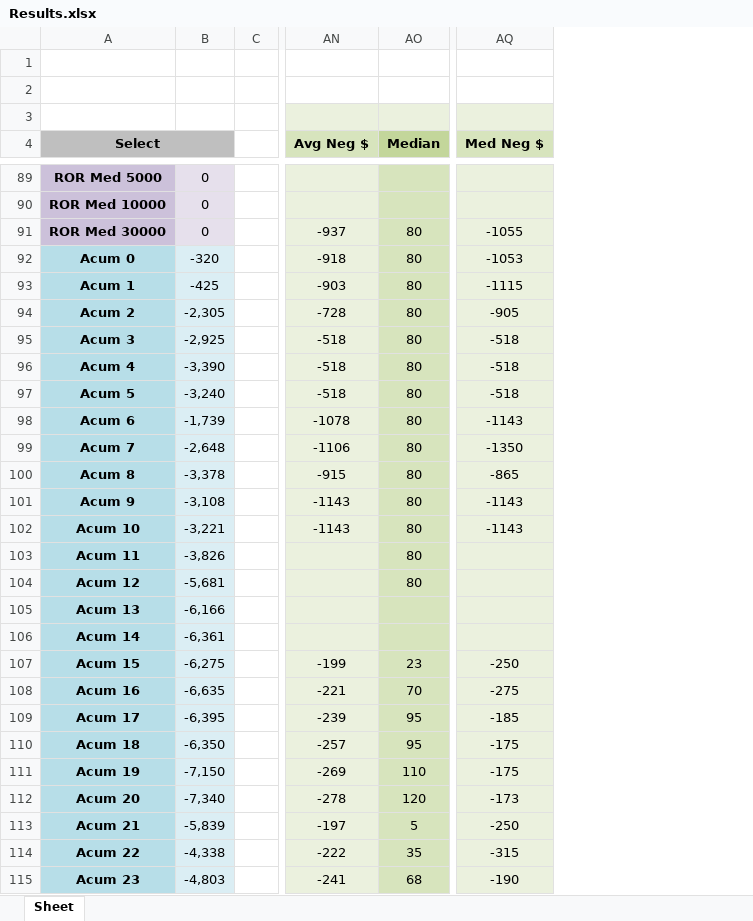
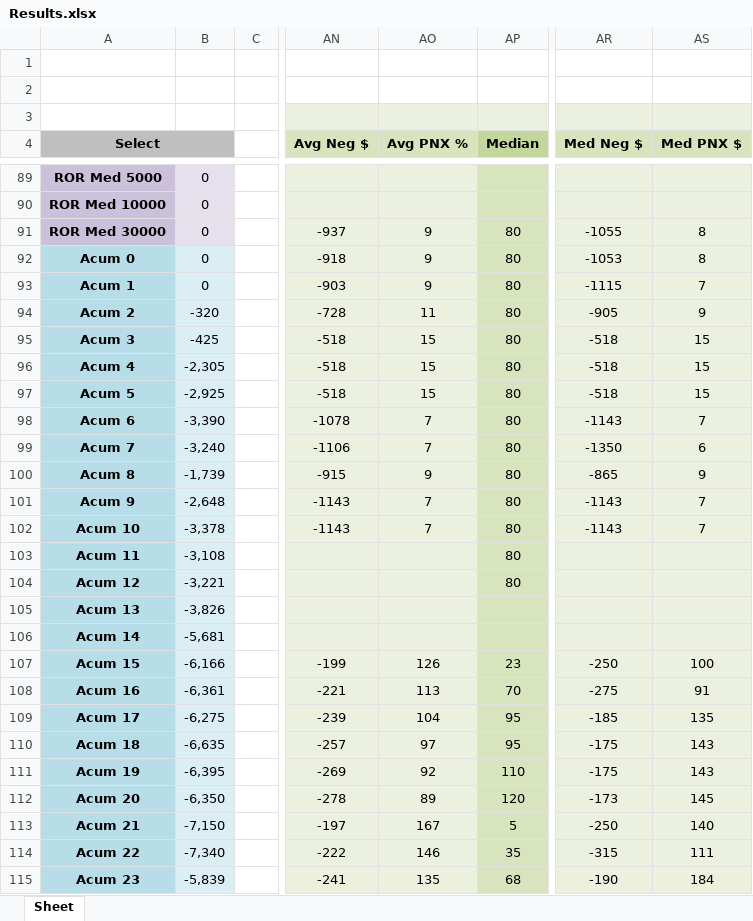
Before and after one commit to jhvissotto/Analise-Probabilistica-do-Mini-Indice, an Excel workbook: Backtests/Results.xlsx, sheet Sheet, drawn as a sheet; only a part is shown, gaps mark what is left out; values as stored, in another font and other column widths than the file's, no borders; charts and pictures and conditional formats and table styles not drawn; the diff covers the shown part only; the diff names each change by its address in the sheet, - before the commit and + after, or states it on an @@ line.

```diff
--- a/Backtests/Results.xlsx (sheet Sheet)
+++ b/Backtests/Results.xlsx (sheet Sheet)
+column AO (Avg PNX %), rows 91-115: 9 | 9 | 9 | 11 | 15 | 15 | 15 | 7 | 7 | 9 | 7 | 7 |  |  |  |  | 126 | 113 | 104 | 97 | 92 | 89 | 167 | 146 | 135
@@ column AS (Med PNX $) unhidden, rows 91-115: 8 | 8 | 7 | 9 | 15 | 15 | 15 | 7 | 6 | 9 | 7 | 7 |  |  |  |  | 100 | 91 | 135 | 143 | 143 | 145 | 140 | 111 | 184 @@
-B92: -320
+B92: 0
-B93: -425
+B93: 0
-B94: -2,305
+B94: -320
-B95: -2,925
+B95: -425
-B96: -3,390
+B96: -2,305
-B97: -3,240
+B97: -2,925
-B98: -1,739
+B98: -3,390
-B99: -2,648
+B99: -3,240
-B100: -3,378
+B100: -1,739
-B101: -3,108
+B101: -2,648
-B102: -3,221
+B102: -3,378
-B103: -3,826
+B103: -3,108
-B104: -5,681
+B104: -3,221
-B105: -6,166
+B105: -3,826
-B106: -6,361
+B106: -5,681
-B107: -6,275
+B107: -6,166
-B108: -6,635
+B108: -6,361
-B109: -6,395
+B109: -6,275
-B110: -6,350
+B110: -6,635
-B111: -7,150
+B111: -6,395
-B112: -7,340
+B112: -6,350
-B113: -5,839
+B113: -7,150
-B114: -4,338
+B114: -7,340
-B115: -4,803
+B115: -5,839
```
Also changed, not shown: 42 edited cells elsewhere in this sheet, charts or pictures.
